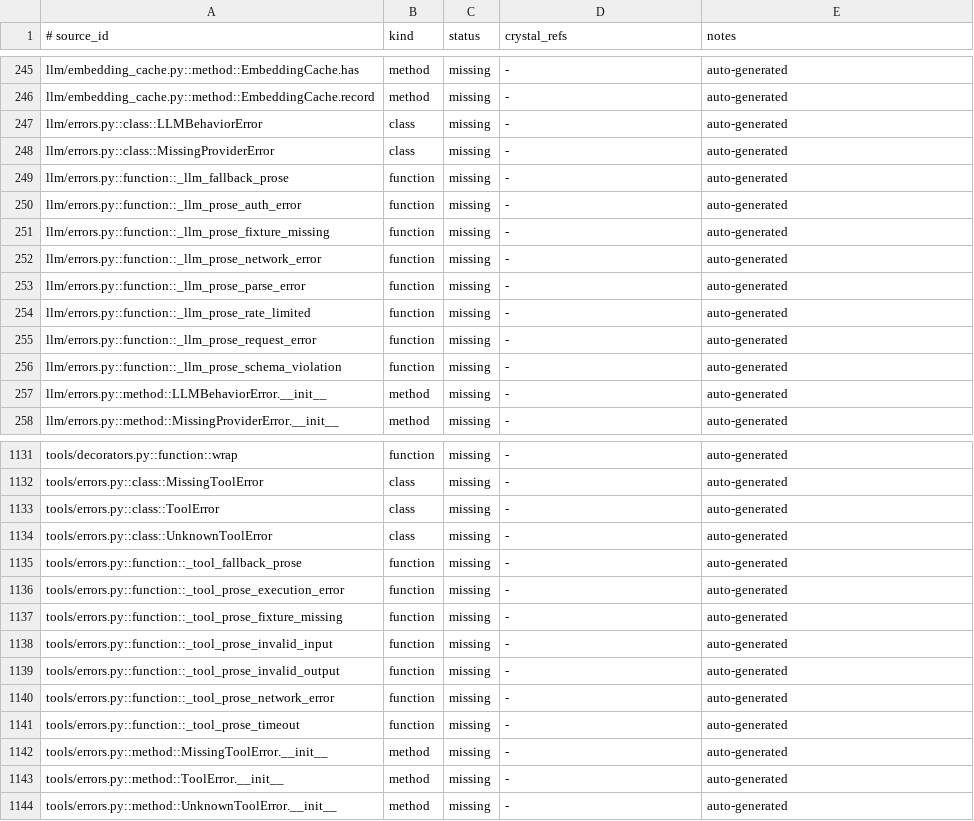
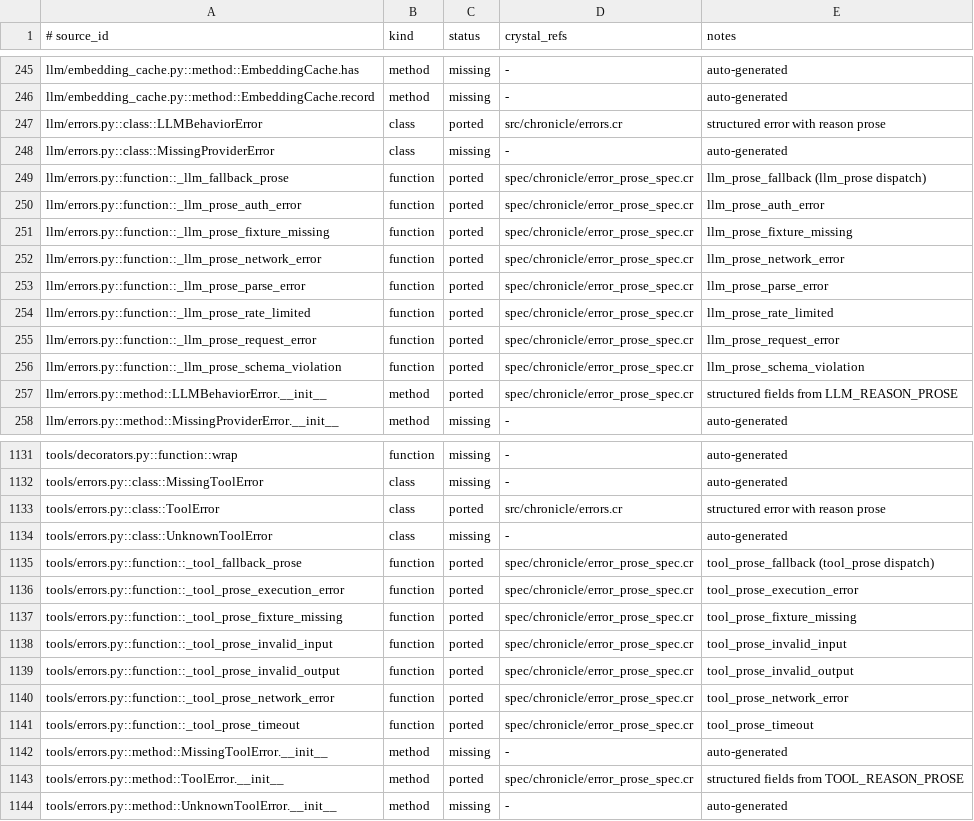
Before and after one commit to dsisnero/chronicle, a TSV file: plans/inventory/python_port_inventory.tsv, drawn as a sheet; only a part is shown, gaps mark what is left out.

Commit message:
docs: ledger + parity entries for error prose port
Mark llm/errors.py and tools/errors.py prose functions (_llm_fallback_prose,
_llm_prose_*, _tool_fallback_prose, _tool_prose_*), the LLMBehaviorError and
ToolError constructors/classes as ported with spec/chronicle/error_prose_spec.cr
refs. MissingProviderError/MissingToolError/UnknownToolError remain missing
(no LLM/tool registry raising them yet). Parity ledger documents the v1.0 PR-D
structured-format migration and the prose-table dispatch.

```diff
--- a/plans/inventory/python_port_inventory.tsv
+++ b/plans/inventory/python_port_inventory.tsv
@@ -246,13 +246,13 @@ llm/embedding_cache.py::method::EmbeddingCache.has	method	missing	-	auto-generat
 llm/embedding_cache.py::method::EmbeddingCache.record	method	missing	-	auto-generated
-llm/errors.py::class::LLMBehaviorError	class	missing	-	auto-generated
+llm/errors.py::class::LLMBehaviorError	class	ported	src/chronicle/errors.cr	structured error with reason prose
 llm/errors.py::class::MissingProviderError	class	missing	-	auto-generated
-llm/errors.py::function::_llm_fallback_prose	function	missing	-	auto-generated
-llm/errors.py::function::_llm_prose_auth_error	function	missing	-	auto-generated
-llm/errors.py::function::_llm_prose_fixture_missing	function	missing	-	auto-generated
-llm/errors.py::function::_llm_prose_network_error	function	missing	-	auto-generated
-llm/errors.py::function::_llm_prose_parse_error	function	missing	-	auto-generated
-llm/errors.py::function::_llm_prose_rate_limited	function	missing	-	auto-generated
-llm/errors.py::function::_llm_prose_request_error	function	missing	-	auto-generated
-llm/errors.py::function::_llm_prose_schema_violation	function	missing	-	auto-generated
-llm/errors.py::method::LLMBehaviorError.__init__	method	missing	-	auto-generated
+llm/errors.py::function::_llm_fallback_prose	function	ported	spec/chronicle/error_prose_spec.cr	llm_prose_fallback (llm_prose dispatch)
+llm/errors.py::function::_llm_prose_auth_error	function	ported	spec/chronicle/error_prose_spec.cr	llm_prose_auth_error
+llm/errors.py::function::_llm_prose_fixture_missing	function	ported	spec/chronicle/error_prose_spec.cr	llm_prose_fixture_missing
+llm/errors.py::function::_llm_prose_network_error	function	ported	spec/chronicle/error_prose_spec.cr	llm_prose_network_error
+llm/errors.py::function::_llm_prose_parse_error	function	ported	spec/chronicle/error_prose_spec.cr	llm_prose_parse_error
+llm/errors.py::function::_llm_prose_rate_limited	function	ported	spec/chronicle/error_prose_spec.cr	llm_prose_rate_limited
+llm/errors.py::function::_llm_prose_request_error	function	ported	spec/chronicle/error_prose_spec.cr	llm_prose_request_error
+llm/errors.py::function::_llm_prose_schema_violation	function	ported	spec/chronicle/error_prose_spec.cr	llm_prose_schema_violation
+llm/errors.py::method::LLMBehaviorError.__init__	method	ported	spec/chronicle/error_prose_spec.cr	structured fields from LLM_REASON_PROSE
 llm/errors.py::method::MissingProviderError.__init__	method	missing	-	auto-generated
@@ -1132,13 +1132,13 @@ tools/decorators.py::function::wrap	function	missing	-	auto-generated
 tools/errors.py::class::MissingToolError	class	missing	-	auto-generated
-tools/errors.py::class::ToolError	class	missing	-	auto-generated
+tools/errors.py::class::ToolError	class	ported	src/chronicle/errors.cr	structured error with reason prose
 tools/errors.py::class::UnknownToolError	class	missing	-	auto-generated
-tools/errors.py::function::_tool_fallback_prose	function	missing	-	auto-generated
-tools/errors.py::function::_tool_prose_execution_error	function	missing	-	auto-generated
-tools/errors.py::function::_tool_prose_fixture_missing	function	missing	-	auto-generated
-tools/errors.py::function::_tool_prose_invalid_input	function	missing	-	auto-generated
-tools/errors.py::function::_tool_prose_invalid_output	function	missing	-	auto-generated
-tools/errors.py::function::_tool_prose_network_error	function	missing	-	auto-generated
-tools/errors.py::function::_tool_prose_timeout	function	missing	-	auto-generated
+tools/errors.py::function::_tool_fallback_prose	function	ported	spec/chronicle/error_prose_spec.cr	tool_prose_fallback (tool_prose dispatch)
+tools/errors.py::function::_tool_prose_execution_error	function	ported	spec/chronicle/error_prose_spec.cr	tool_prose_execution_error
+tools/errors.py::function::_tool_prose_fixture_missing	function	ported	spec/chronicle/error_prose_spec.cr	tool_prose_fixture_missing
+tools/errors.py::function::_tool_prose_invalid_input	function	ported	spec/chronicle/error_prose_spec.cr	tool_prose_invalid_input
+tools/errors.py::function::_tool_prose_invalid_output	function	ported	spec/chronicle/error_prose_spec.cr	tool_prose_invalid_output
+tools/errors.py::function::_tool_prose_network_error	function	ported	spec/chronicle/error_prose_spec.cr	tool_prose_network_error
+tools/errors.py::function::_tool_prose_timeout	function	ported	spec/chronicle/error_prose_spec.cr	tool_prose_timeout
 tools/errors.py::method::MissingToolError.__init__	method	missing	-	auto-generated
-tools/errors.py::method::ToolError.__init__	method	missing	-	auto-generated
+tools/errors.py::method::ToolError.__init__	method	ported	spec/chronicle/error_prose_spec.cr	structured fields from TOOL_REASON_PROSE
 tools/errors.py::method::UnknownToolError.__init__	method	missing	-	auto-generated
```
Also changed, not shown: 1 other file.
